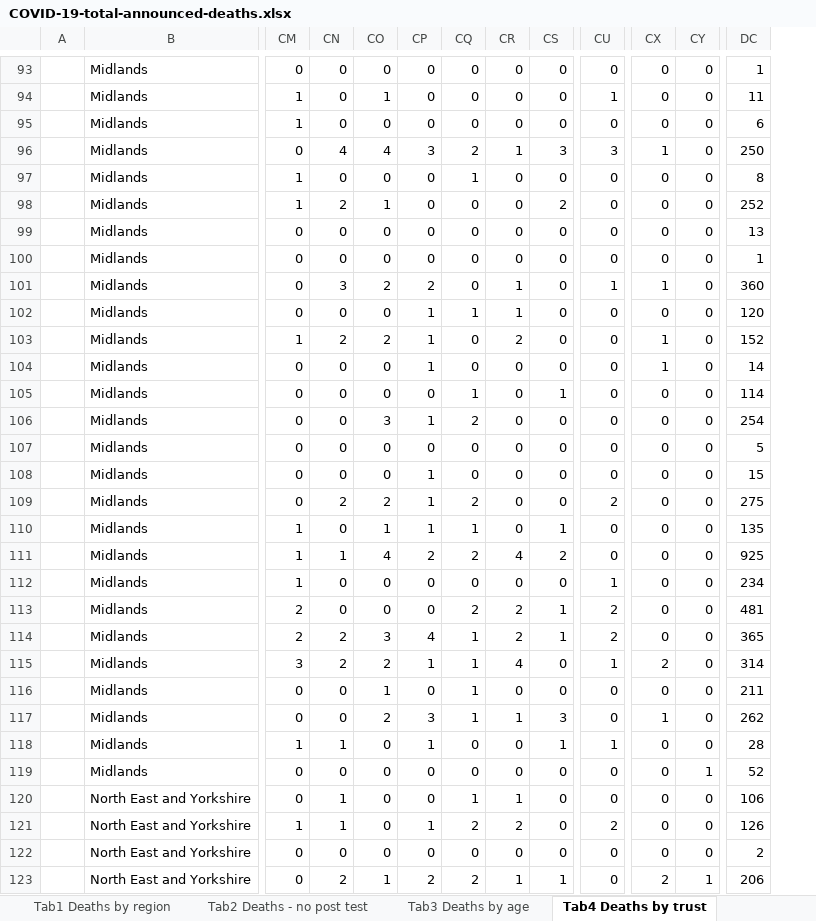
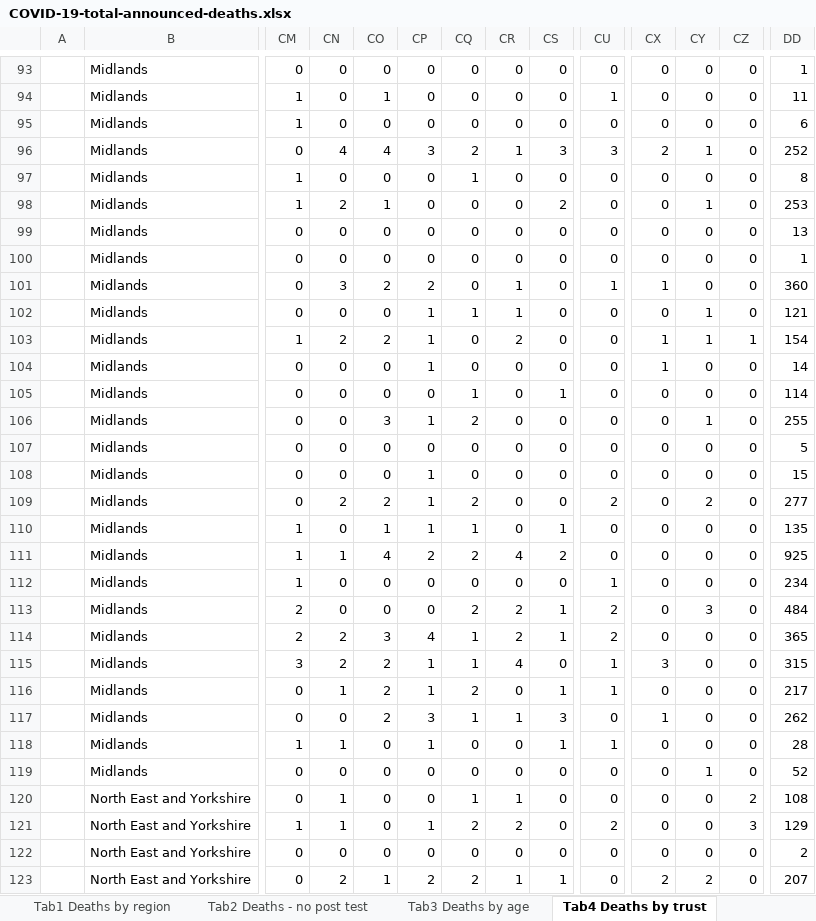
Before and after one commit to sdesilva26/Covid-19-App, an Excel workbook: Covid_19_Plots/data/COVID-19-total-announced-deaths.xlsx, sheet Tab4 Deaths by trust, drawn as a sheet; only a part is shown, gaps mark what is left out; values as stored, in another font and other column widths than the file's, no borders; conditional formats not drawn; addresses are those after the commit; the diff covers the shown part only; the diff names each change by its address in the sheet, - before the commit and + after, or states it on an @@ line.

```diff
--- a/Covid_19_Plots/data/COVID-19-total-announced-deaths.xlsx (sheet Tab4 Deaths by trust)
+++ b/Covid_19_Plots/data/COVID-19-total-announced-deaths.xlsx (sheet Tab4 Deaths by trust)
+column CZ, rows 93-123: 0 | 0 | 0 | 0 | 0 | 0 | 0 | 0 | 0 | 0 | 1 | 0 | 0 | 0 | 0 | 0 | 0 | 0 | 0 | 0 | 0 | 0 | 0 | 0 | 0 | 0 | 0 | 2 | 3 | 0 | 0
-CX96: 1
+CX96: 2
-CY96: 0
+CY96: 1
-DD96: 250
+DD96: 252
-CY98: 0
+CY98: 1
-DD98: 252
+DD98: 253
-CY102:CY103: 0
+CY102:CY103: 1
-DD102: 120
+DD102: 121
-DD103: 152
+DD103: 154
-CY106: 0
+CY106: 1
-DD106: 254
+DD106: 255
-CY109: 0
+CY109: 2
-DD109: 275
+DD109: 277
-CY113: 0
+CY113: 3
-DD113: 481
+DD113: 484
-CX115: 2
+CX115: 3
-DD115: 314
+DD115: 315
-CN116: 0
+CN116: 1
-CO116: 1
+CO116: 2
-CP116: 0
+CP116: 1
-CQ116: 1
+CQ116: 2
-CS116: 0
+CS116: 1
-CU116: 0
+CU116: 1
-DD116: 211
+DD116: 217
-DD120: 106
+DD120: 108
-DD121: 126
+DD121: 129
-CY123: 1
+CY123: 2
-DD123: 206
+DD123: 207
```
Also changed, not shown: 1 added row, 1 removed row and 72 edited cells elsewhere in this sheet, sheet Tab1 Deaths by region, sheet Tab3 Deaths by age, sheet Tab2 Deaths - no post test, sheet Contents, sheet Fig1 All deaths, charts or pictures, 1 other file.
